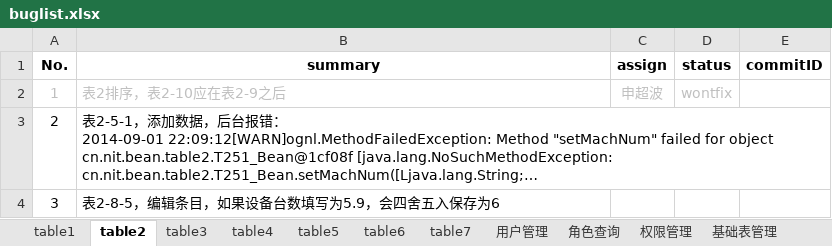
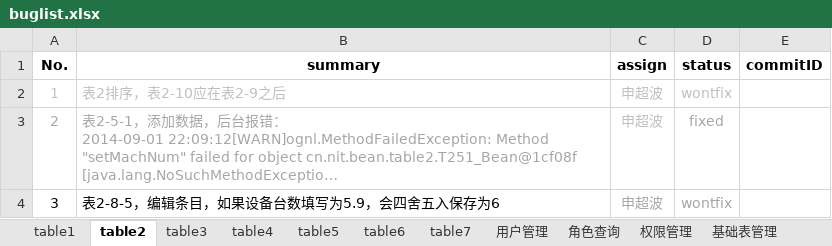
Before and after one commit to shengchaobo/TDMS, an Excel workbook: buglist.xlsx, sheet table2, drawn as a sheet; long unchanged cells end in …; values as stored, in another font and other column widths than the file's, no borders; the diff names each change by its address in the sheet, - before the commit and + after, or states it on an @@ line.

```diff
--- a/buglist.xlsx (sheet table2)
+++ b/buglist.xlsx (sheet table2)
-A3:B3 text colour: black
+A3:B3 text colour: #A6A6A6
-C3:C4 (assign): (empty)
+C3:C4 (assign): 申超波
-D3 (status): (empty)
+D3 (status): fixed
-D4 (status): (empty)
+D4 (status): wontfix
```
Also changed, not shown: sheet table6, sheet table1, sheet 公共问题, sheet 基础表管理.
